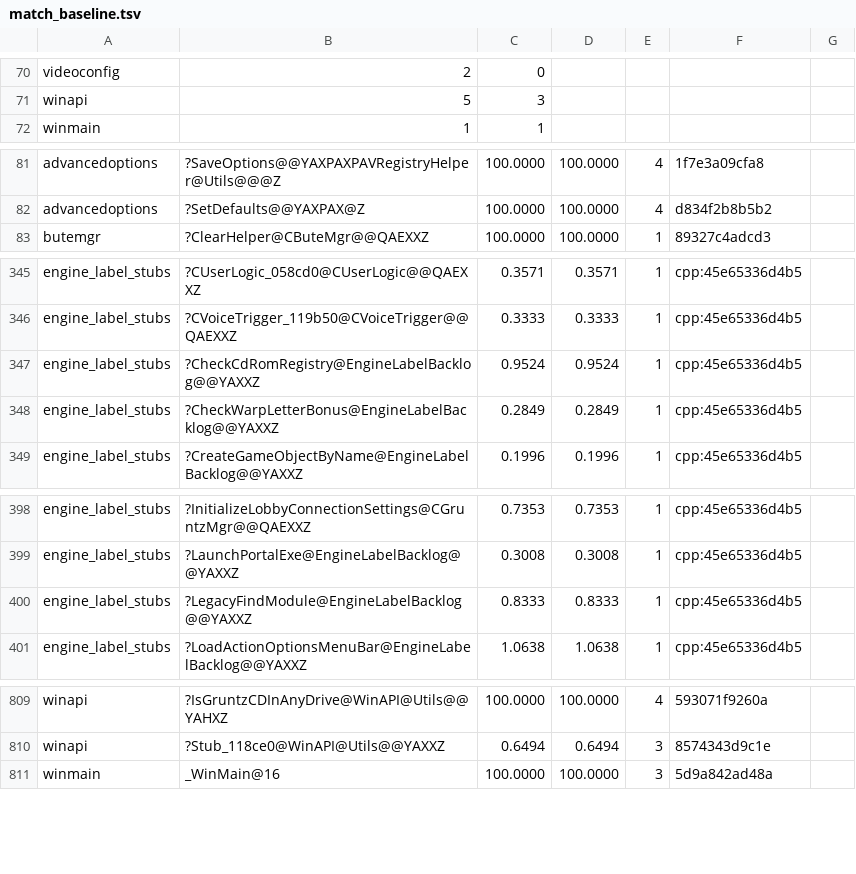
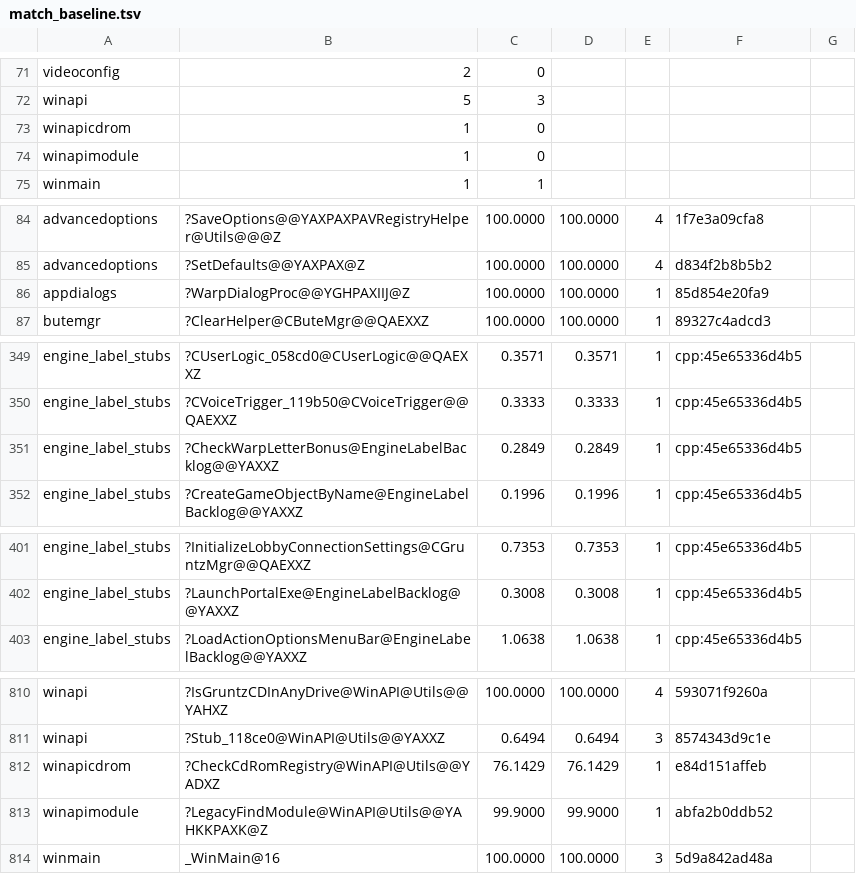
Before and after one commit to sushi-shi/gruntz-decomp, a TSV file: config/match_baseline.tsv, drawn as a sheet; only a part is shown, gaps mark what is left out; the diff covers the shown part only.

```diff
--- a/config/match_baseline.tsv
+++ b/config/match_baseline.tsv
@@ -71,2 +72,4 @@ videoconfig	2	0
 winapi	5	3
+winapicdrom	1	0
+winapimodule	1	0
 winmain	1	1
@@ -82,2 +85,3 @@ advancedoptions	?SaveOptions@@YAXPAXPAVRegistryHelper@Utils@@@Z	100.0000	100.000
 advancedoptions	?SetDefaults@@YAXPAX@Z	100.0000	100.0000	4	d834f2b8b5b2
+appdialogs	?WarpDialogProc@@YGHPAXIIJ@Z	100.0000	100.0000	1	85d854e20fa9
 butemgr	?ClearHelper@CButeMgr@@QAEXXZ	100.0000	100.0000	1	89327c4adcd3
@@ -346,3 +350,2 @@ engine_label_stubs	?CUserLogic_058cd0@CUserLogic@@QAEXXZ	0.3571	0.3571	1	cpp:45e
 engine_label_stubs	?CVoiceTrigger_119b50@CVoiceTrigger@@QAEXXZ	0.3333	0.3333	1	cpp:45e65336d4b5
-engine_label_stubs	?CheckCdRomRegistry@EngineLabelBacklog@@YAXXZ	0.9524	0.9524	1	cpp:45e65336d4b5
 engine_label_stubs	?CheckWarpLetterBonus@EngineLabelBacklog@@YAXXZ	0.2849	0.2849	1	cpp:45e65336d4b5
@@ -399,3 +402,2 @@ engine_label_stubs	?InitializeLobbyConnectionSettings@CGruntzMgr@@QAEXXZ	0.7353
 engine_label_stubs	?LaunchPortalExe@EngineLabelBacklog@@YAXXZ	0.3008	0.3008	1	cpp:45e65336d4b5
-engine_label_stubs	?LegacyFindModule@EngineLabelBacklog@@YAXXZ	0.8333	0.8333	1	cpp:45e65336d4b5
 engine_label_stubs	?LoadActionOptionsMenuBar@EngineLabelBacklog@@YAXXZ	1.0638	1.0638	1	cpp:45e65336d4b5
@@ -810,2 +811,4 @@ winapi	?IsGruntzCDInAnyDrive@WinAPI@Utils@@YAHXZ	100.0000	100.0000	4	593071f9260
 winapi	?Stub_118ce0@WinAPI@Utils@@YAXXZ	0.6494	0.6494	3	8574343d9c1e
+winapicdrom	?CheckCdRomRegistry@WinAPI@Utils@@YADXZ	76.1429	76.1429	1	e84d151affeb
+winapimodule	?LegacyFindModule@WinAPI@Utils@@YAHKKPAXK@Z	99.9000	99.9000	1	abfa2b0ddb52
 winmain	_WinMain@16	100.0000	100.0000	3	5d9a842ad48a
```
Also changed, not shown: 1 added row, 1 removed row and 1 edited cell elsewhere in this file, 6 other files.
